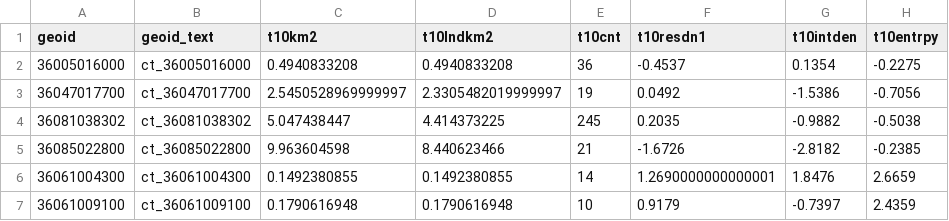
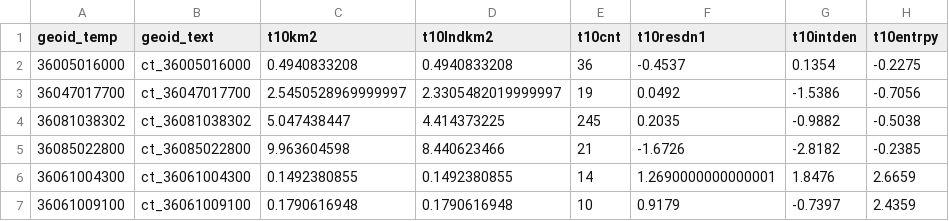
Before and after one commit to beh-gis/data-portal, a CSV file: tasks/201506_v1_data_creation/data/processing/ct2010/myjoincsv.csv, drawn as a sheet; only a part is shown; the diff names each change by its address in the sheet, - before the commit and + after, or states it on an @@ line.

```diff
--- a/tasks/201506_v1_data_creation/data/processing/ct2010/myjoincsv.csv
+++ b/tasks/201506_v1_data_creation/data/processing/ct2010/myjoincsv.csv
-A1: geoid
+A1: geoid_temp
```
Also changed, not shown: 27 other files.
